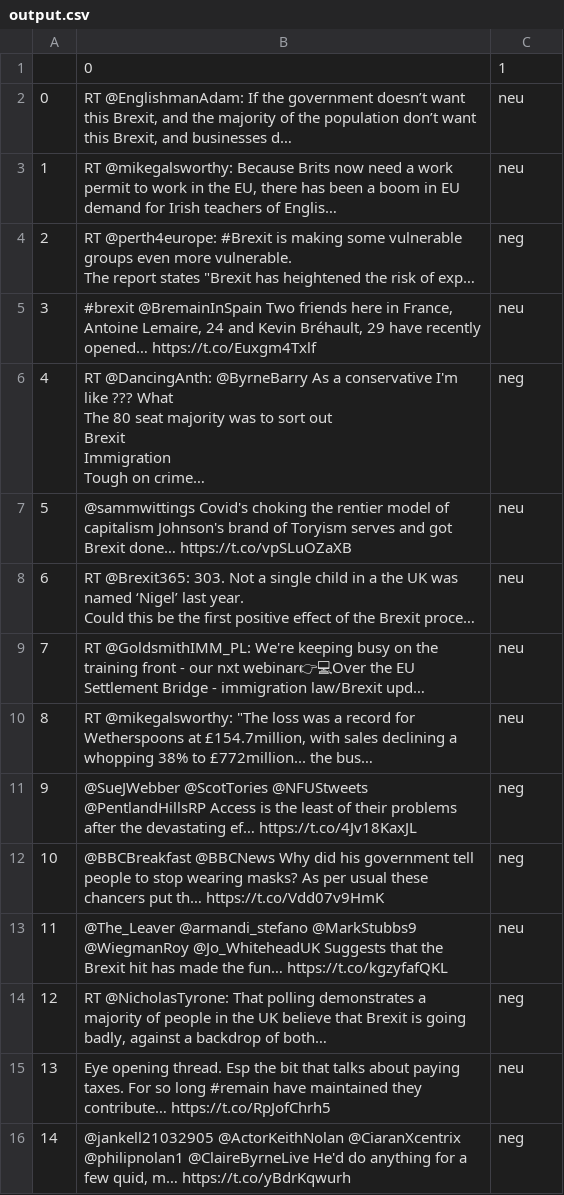
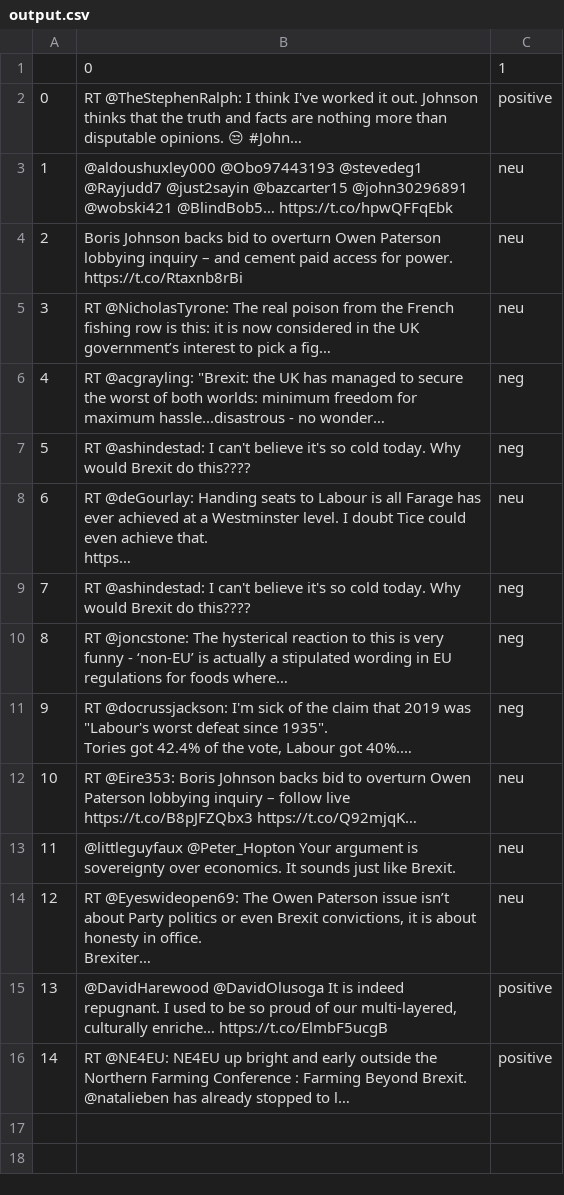
Before and after one commit to Paddymck2320/Data_Visualisation, a CSV file: Flaskproject/static/CSV/output.csv, drawn as a sheet.

```diff
--- a/Flaskproject/static/CSV/output.csv
+++ b/Flaskproject/static/CSV/output.csv
@@ -1,23 +1,21 @@
 ,0,1
-0,"RT @EnglishmanAdam: If the government doesn’t want this Brexit, and the majority of the population don’t want this Brexit, and businesses d…",neu
-1,"RT @mikegalsworthy: Because Brits now need a work permit to work in the EU, there has been a boom in EU demand for Irish teachers of Englis…",neu
-2,"RT @perth4europe: #Brexit is making some vulnerable groups even more vulnerable.
-
-The report states ""Brexit has heightened the risk of exp…",neg
-3,"#brexit @BremainInSpain Two friends here in France, Antoine Lemaire, 24 and Kevin Bréhault, 29 have recently opened… https://t.co/Euxgm4Txlf",neu
-4,"RT @DancingAnth: @ByrneBarry As a conservative I'm like ??? What
-The 80 seat majority was to sort out
-Brexit
-Immigration
-Tough on crime…",neg
-5,@sammwittings Covid's choking the rentier model of capitalism Johnson's brand of Toryism serves and got Brexit done… https://t.co/vpSLuOZaXB,neu
-6,"RT @Brexit365: 303. Not a single child in a the UK was named ‘Nigel’ last year.
-Could this be the first positive effect of the Brexit proce…",neu
-7,RT @GoldsmithIMM_PL: We're keeping busy on the training front - our nxt webinar👉💻Over the EU Settlement Bridge - immigration law/Brexit upd…,neu
-8,"RT @mikegalsworthy: ""The loss was a record for Wetherspoons at £154.7million, with sales declining a whopping 38% to £772million... the bus…",neu
-9,@SueJWebber @ScotTories @NFUStweets @PentlandHillsRP Access is the least of their problems after the devastating ef… https://t.co/4Jv18KaxJL,neg
-10,@BBCBreakfast @BBCNews Why did his government tell people to stop wearing masks? As per usual these chancers put th… https://t.co/Vdd07v9HmK,neg
-11,@The_Leaver @armandi_stefano @MarkStubbs9 @WiegmanRoy @Jo_WhiteheadUK Suggests that the Brexit hit has made the fun… https://t.co/kgzyfafQKL,neu
-12,"RT @NicholasTyrone: That polling demonstrates a majority of people in the UK believe that Brexit is going badly, against a backdrop of both…",neg
-13,Eye opening thread. Esp the bit that talks about paying taxes. For so long #remain have maintained they contribute… https://t.co/RpJofChrh5,neu
-14,"@jankell21032905 @ActorKeithNolan @CiaranXcentrix @philipnolan1 @ClaireByrneLive He'd do anything for a few quid, m… https://t.co/yBdrKqwurh",neg
+0,RT @TheStephenRalph: I think I've worked it out. Johnson thinks that the truth and facts are nothing more than disputable opinions. 😒 #John…,positive
+1,@aldoushuxley000 @Obo97443193 @stevedeg1 @Rayjudd7 @just2sayin @bazcarter15 @john30296891 @wobski421 @BlindBob5… https://t.co/hpwQFFqEbk,neu
+2,Boris Johnson backs bid to overturn Owen Paterson lobbying inquiry – and cement paid access for power.  https://t.co/Rtaxnb8rBi,neu
+3,RT @NicholasTyrone: The real poison from the French fishing row is this: it is now considered in the UK government’s interest to pick a fig…,neu
+4,"RT @acgrayling: ""Brexit: the UK has managed to secure the worst of both worlds: minimum freedom for maximum hassle...disastrous - no wonder…",neg
+5,RT @ashindestad: I can't believe it's so cold today. Why would Brexit do this????,neg
+6,"RT @deGourlay: Handing seats to Labour is all Farage has ever achieved at a Westminster level. I doubt Tice could even achieve that.
+https…",neu
+7,RT @ashindestad: I can't believe it's so cold today. Why would Brexit do this????,neg
+8,RT @joncstone: The hysterical reaction to this is very funny - ‘non-EU’ is actually a stipulated wording in EU regulations for foods where…,neg
+9,"RT @docrussjackson: I'm sick of the claim that 2019 was ""Labour's worst defeat since 1935"".
+
+Tories got 42.4% of the vote, Labour got 40%.…",neg
+10,RT @Eire353: Boris Johnson backs bid to overturn Owen Paterson lobbying inquiry –  follow live https://t.co/B8pJFZQbx3 https://t.co/Q92mjqK…,neu
+11,@littleguyfaux @Peter_Hopton Your argument is sovereignty over economics. It sounds just like Brexit.,neu
+12,"RT @Eyeswideopen69: The Owen Paterson issue isn’t about Party politics or even Brexit convictions, it is about honesty in office.
+
+Brexiter…",neu
+13,"@DavidHarewood @DavidOlusoga It is indeed repugnant. I used to be so proud of our multi-layered, culturally enriche… https://t.co/ElmbF5ucgB",positive
+14,RT @NE4EU: NE4EU up bright and early outside the Northern Farming Conference : Farming Beyond Brexit. @natalieben  has already stopped to l…,positive
```
Also changed, not shown: Flaskproject/output.csv, 2 other files.
